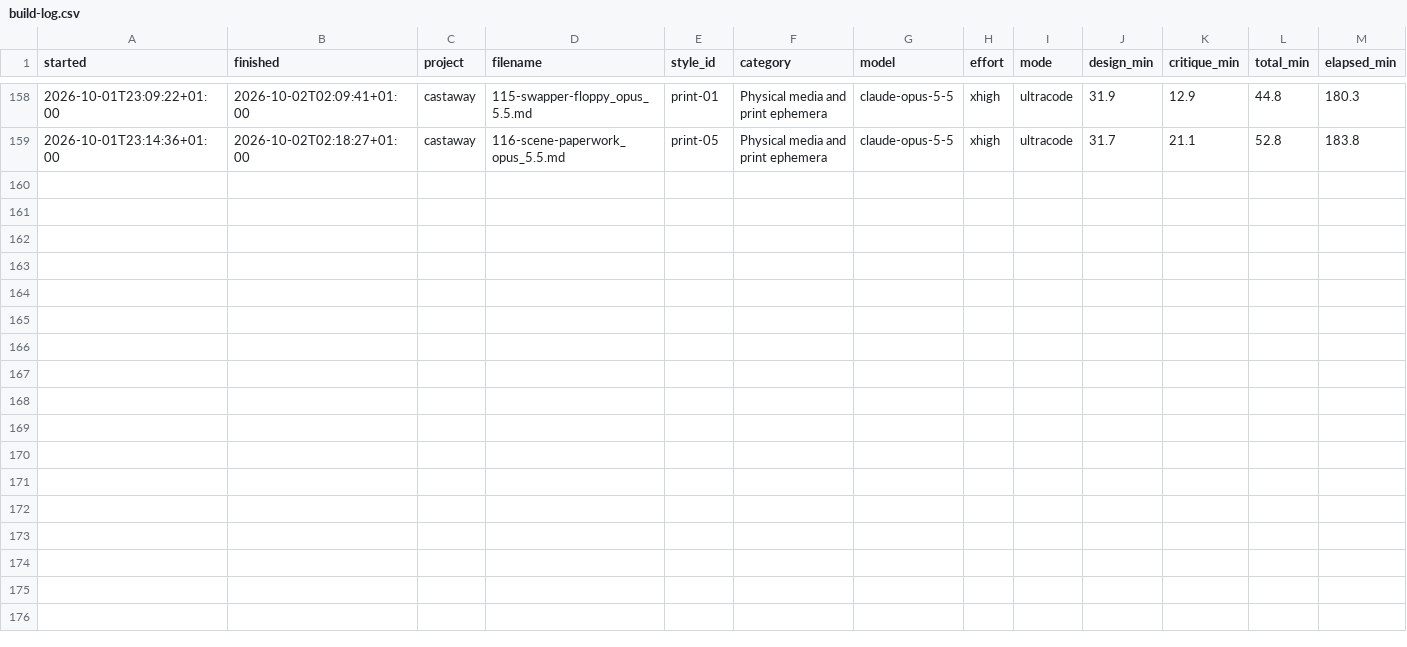
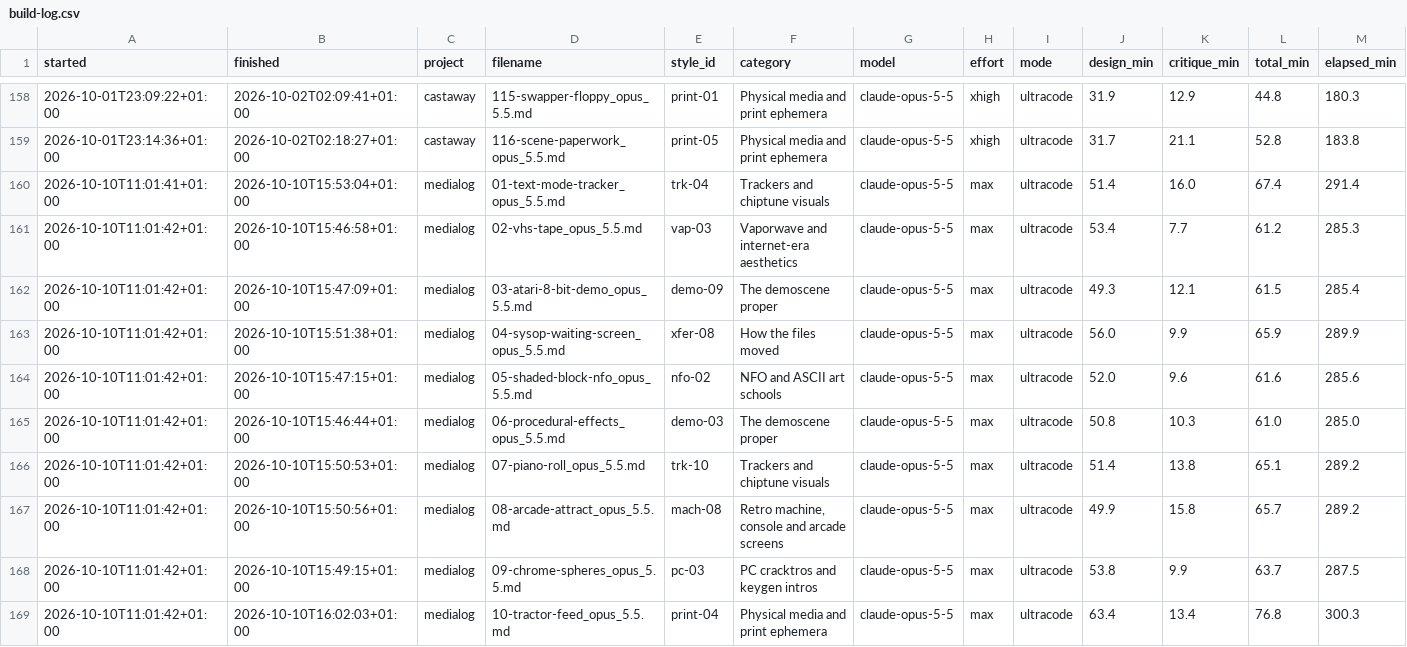
Before and after one commit to lukexyz/README.NFO, a CSV file: examples/build-log.csv, drawn as a sheet; only a part is shown, gaps mark what is left out; rows hold the shown columns only; the diff names each change by its address in the sheet, - before the commit and + after, or states it on an @@ line.

Commit message:
Add ten MediaLog headers

```diff
--- a/examples/build-log.csv
+++ b/examples/build-log.csv
+row 160: 2026-10-10T11:01:41+01:00 | 2026-10-10T15:53:04+01:00 | medialog | 01-text-mode-tracker_opus_5.5.md | trk-04 | Trackers and chiptune visuals | claude-opus-5-5 | max | ultracode | 51.4 | 16.0 | 67.4 | 291.4
+row 161: 2026-10-10T11:01:42+01:00 | 2026-10-10T15:46:58+01:00 | medialog | 02-vhs-tape_opus_5.5.md | vap-03 | Vaporwave and internet-era aesthetics | claude-opus-5-5 | max | ultracode | 53.4 | 7.7 | 61.2 | 285.3
+row 162: 2026-10-10T11:01:42+01:00 | 2026-10-10T15:47:09+01:00 | medialog | 03-atari-8-bit-demo_opus_5.5.md | demo-09 | The demoscene proper | claude-opus-5-5 | max | ultracode | 49.3 | 12.1 | 61.5 | 285.4
+row 163: 2026-10-10T11:01:42+01:00 | 2026-10-10T15:51:38+01:00 | medialog | 04-sysop-waiting-screen_opus_5.5.md | xfer-08 | How the files moved | claude-opus-5-5 | max | ultracode | 56.0 | 9.9 | 65.9 | 289.9
+row 164: 2026-10-10T11:01:42+01:00 | 2026-10-10T15:47:15+01:00 | medialog | 05-shaded-block-nfo_opus_5.5.md | nfo-02 | NFO and ASCII art schools | claude-opus-5-5 | max | ultracode | 52.0 | 9.6 | 61.6 | 285.6
+row 165: 2026-10-10T11:01:42+01:00 | 2026-10-10T15:46:44+01:00 | medialog | 06-procedural-effects_opus_5.5.md | demo-03 | The demoscene proper | claude-opus-5-5 | max | ultracode | 50.8 | 10.3 | 61.0 | 285.0
+row 166: 2026-10-10T11:01:42+01:00 | 2026-10-10T15:50:53+01:00 | medialog | 07-piano-roll_opus_5.5.md | trk-10 | Trackers and chiptune visuals | claude-opus-5-5 | max | ultracode | 51.4 | 13.8 | 65.1 | 289.2
+row 167: 2026-10-10T11:01:42+01:00 | 2026-10-10T15:50:56+01:00 | medialog | 08-arcade-attract_opus_5.5.md | mach-08 | Retro machine, console and arcade screens | claude-opus-5-5 | max | ultracode | 49.9 | 15.8 | 65.7 | 289.2
+row 168: 2026-10-10T11:01:42+01:00 | 2026-10-10T15:49:15+01:00 | medialog | 09-chrome-spheres_opus_5.5.md | pc-03 | PC cracktros and keygen intros | claude-opus-5-5 | max | ultracode | 53.8 | 9.9 | 63.7 | 287.5
+row 169: 2026-10-10T11:01:42+01:00 | 2026-10-10T16:02:03+01:00 | medialog | 10-tractor-feed_opus_5.5.md | print-04 | Physical media and print ephemera | claude-opus-5-5 | max | ultracode | 63.4 | 13.4 | 76.8 | 300.3
```
Also changed, not shown: 36 other files.
